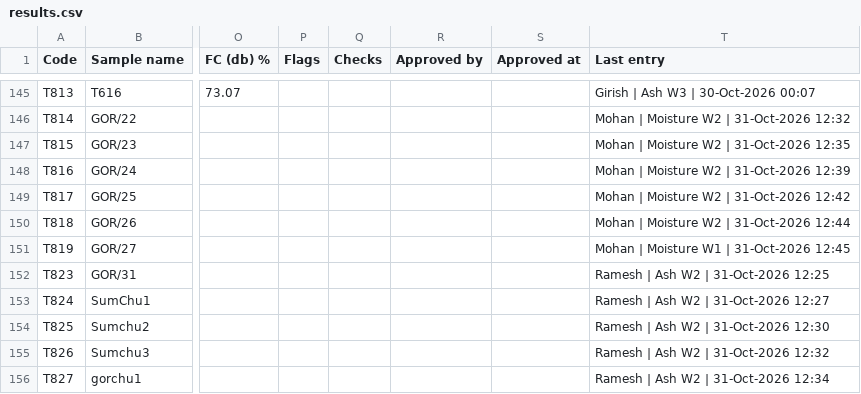
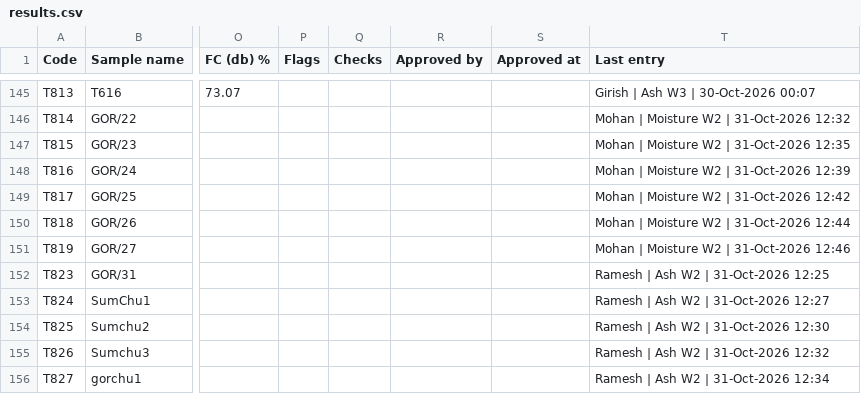
Before and after one commit to girish-vastrakar/weighing_data_QR, a CSV file: results.csv, drawn as a sheet; only a part is shown, gaps mark what is left out; the diff names each change by its address in the sheet, - before the commit and + after, or states it on an @@ line.

```diff
--- a/results.csv
+++ b/results.csv
-T151 (Last entry): Mohan | Moisture W1 | 31-Oct-2026 12:45
+T151 (Last entry): Mohan | Moisture W2 | 31-Oct-2026 12:46
```
Also changed, not shown: 1 other file.
